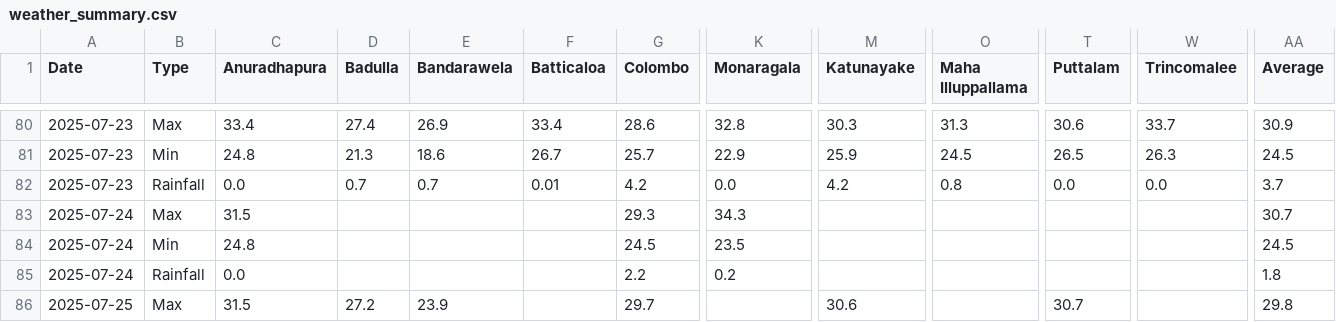
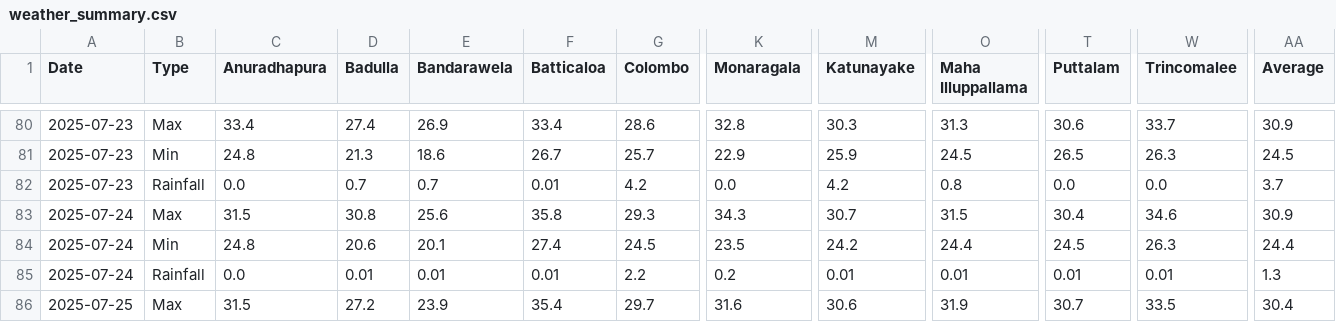
Before and after one commit to FECT-Dev/meteo-weather-bot-test, a CSV file: weather_summary.csv, drawn as a sheet; only a part is shown, gaps mark what is left out; the diff covers the shown part only; the diff names each change by its address in the sheet, - before the commit and + after, or states it on an @@ line.

```diff
--- a/weather_summary.csv
+++ b/weather_summary.csv
-D83 (Badulla): (empty)
+D83 (Badulla): 30.8
-E83 (Bandarawela): (empty)
+E83 (Bandarawela): 25.6
-F83 (Batticaloa): (empty)
+F83 (Batticaloa): 35.8
-M83 (Katunayake): (empty)
+M83 (Katunayake): 30.7
-O83 (Maha Illuppallama): (empty)
+O83 (Maha Illuppallama): 31.5
-T83 (Puttalam): (empty)
+T83 (Puttalam): 30.4
-W83 (Trincomalee): (empty)
+W83 (Trincomalee): 34.6
-AA83 (Average): 30.7
+AA83 (Average): 30.9
-D84 (Badulla): (empty)
+D84 (Badulla): 20.6
-E84 (Bandarawela): (empty)
+E84 (Bandarawela): 20.1
-F84 (Batticaloa): (empty)
+F84 (Batticaloa): 27.4
-M84 (Katunayake): (empty)
+M84 (Katunayake): 24.2
-O84 (Maha Illuppallama): (empty)
+O84 (Maha Illuppallama): 24.4
-T84 (Puttalam): (empty)
+T84 (Puttalam): 24.5
-W84 (Trincomalee): (empty)
+W84 (Trincomalee): 26.3
-AA84 (Average): 24.5
+AA84 (Average): 24.4
-D85 (Badulla): (empty)
+D85 (Badulla): 0.01
-E85 (Bandarawela): (empty)
+E85 (Bandarawela): 0.01
-F85 (Batticaloa): (empty)
+F85 (Batticaloa): 0.01
-M85 (Katunayake): (empty)
+M85 (Katunayake): 0.01
-O85 (Maha Illuppallama): (empty)
+O85 (Maha Illuppallama): 0.01
-T85 (Puttalam): (empty)
+T85 (Puttalam): 0.01
-W85 (Trincomalee): (empty)
+W85 (Trincomalee): 0.01
-AA85 (Average): 1.8
+AA85 (Average): 1.3
-F86 (Batticaloa): (empty)
+F86 (Batticaloa): 35.4
-K86 (Monaragala): (empty)
+K86 (Monaragala): 31.6
-O86 (Maha Illuppallama): (empty)
+O86 (Maha Illuppallama): 31.9
-W86 (Trincomalee): (empty)
+W86 (Trincomalee): 33.5
-AA86 (Average): 29.8
+AA86 (Average): 30.4
```
Also changed, not shown: 101 edited cells elsewhere in this file.
